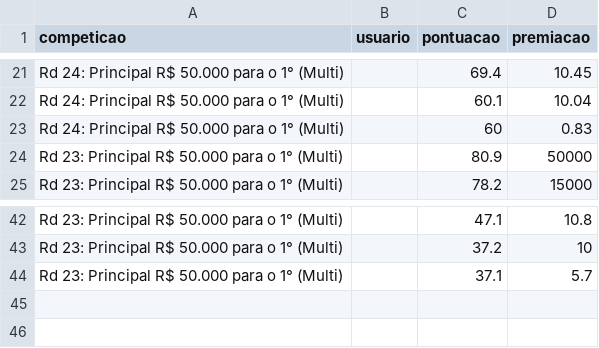
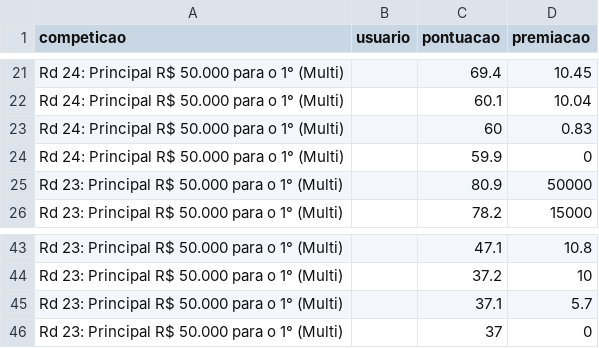
Before and after one commit to matheusccouto/palpiteiro, a CSV file: dbt/seeds/express/historico.csv, drawn as a sheet; only a part is shown, gaps mark what is left out.

Commit message:
update express

```diff
--- a/dbt/seeds/express/historico.csv
+++ b/dbt/seeds/express/historico.csv
@@ -23,2 +23,3 @@ Rd 24: Principal R$ 50.000 para o 1° (Multi),,60.1,10.04
 Rd 24: Principal R$ 50.000 para o 1° (Multi),,60,0.83
+Rd 24: Principal R$ 50.000 para o 1° (Multi),,59.9,0
 Rd 23: Principal R$ 50.000 para o 1° (Multi),,80.9,50000
@@ -44 +45,2 @@ Rd 23: Principal R$ 50.000 para o 1° (Multi),,37.2,10
 Rd 23: Principal R$ 50.000 para o 1° (Multi),,37.1,5.7
+Rd 23: Principal R$ 50.000 para o 1° (Multi),,37,0
```
Also changed, not shown: 1 other file.
